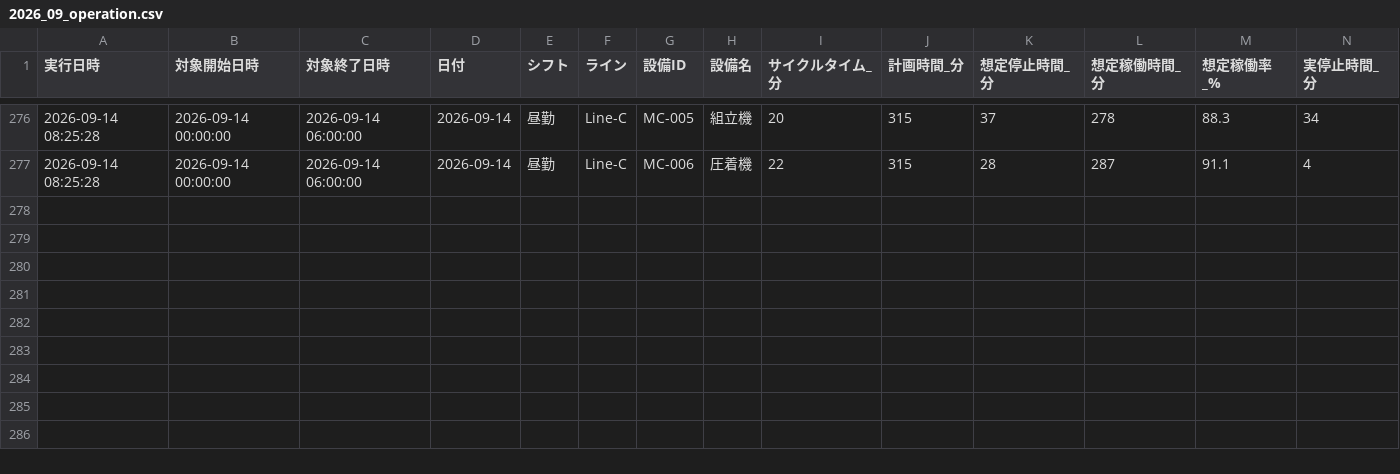
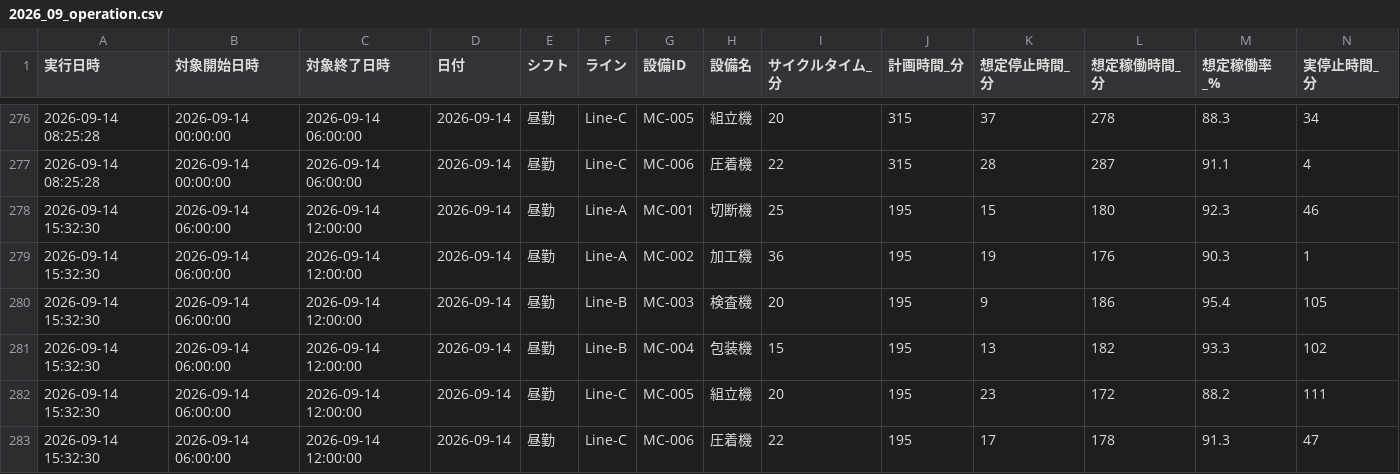
Before and after one commit to Naoya-ya-man/equipment-operation-dashboard, a CSV file: data/2026_09_operation.csv, drawn as a sheet; only a part is shown, gaps mark what is left out; rows hold the shown columns only; the diff names each change by its address in the sheet, - before the commit and + after, or states it on an @@ line.

```diff
--- a/data/2026_09_operation.csv
+++ b/data/2026_09_operation.csv
+row 278: 2026-09-14 15:32:30 | 2026-09-14 06:00:00 | 2026-09-14 12:00:00 | 2026-09-14 | 昼勤 | Line-A | MC-001 | 切断機 | 25 | 195 | 15 | 180 | 92.3 | 46
+row 279: 2026-09-14 15:32:30 | 2026-09-14 06:00:00 | 2026-09-14 12:00:00 | 2026-09-14 | 昼勤 | Line-A | MC-002 | 加工機 | 36 | 195 | 19 | 176 | 90.3 | 1
+row 280: 2026-09-14 15:32:30 | 2026-09-14 06:00:00 | 2026-09-14 12:00:00 | 2026-09-14 | 昼勤 | Line-B | MC-003 | 検査機 | 20 | 195 | 9 | 186 | 95.4 | 105
+row 281: 2026-09-14 15:32:30 | 2026-09-14 06:00:00 | 2026-09-14 12:00:00 | 2026-09-14 | 昼勤 | Line-B | MC-004 | 包装機 | 15 | 195 | 13 | 182 | 93.3 | 102
+row 282: 2026-09-14 15:32:30 | 2026-09-14 06:00:00 | 2026-09-14 12:00:00 | 2026-09-14 | 昼勤 | Line-C | MC-005 | 組立機 | 20 | 195 | 23 | 172 | 88.2 | 111
+row 283: 2026-09-14 15:32:30 | 2026-09-14 06:00:00 | 2026-09-14 12:00:00 | 2026-09-14 | 昼勤 | Line-C | MC-006 | 圧着機 | 22 | 195 | 17 | 178 | 91.3 | 47
```
